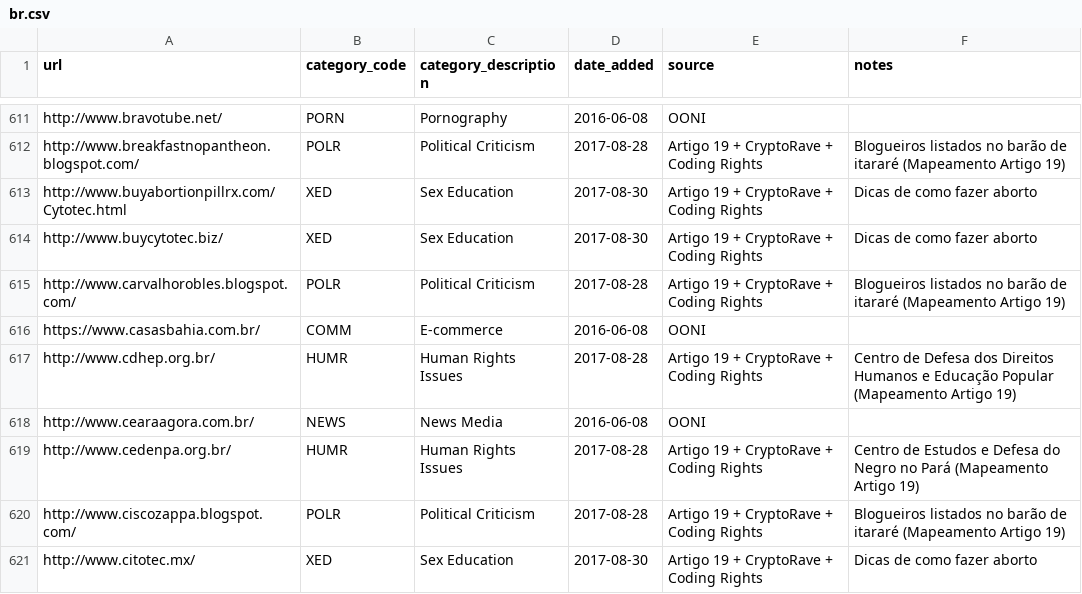
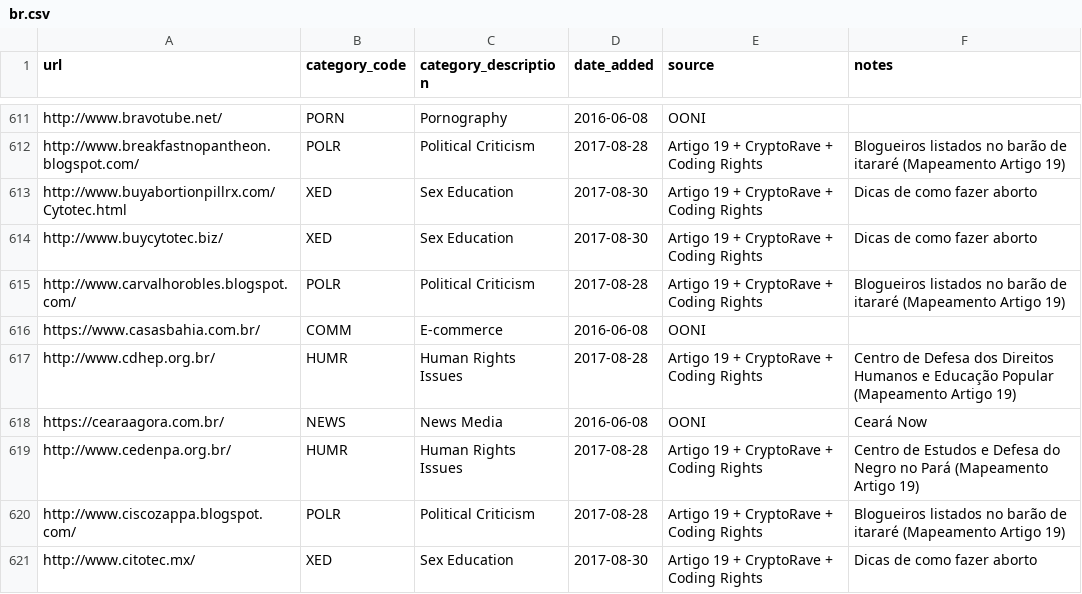
Before and after one commit to ooni/test-lists, a CSV file: lists/br.csv, drawn as a sheet; only a part is shown, gaps mark what is left out.

Commit message:
Upgraded to HTTPS

```diff
--- a/lists/br.csv
+++ b/lists/br.csv
@@ -617,3 +617,3 @@ https://www.casasbahia.com.br/,COMM,E-commerce,2016-06-08,OONI,
 http://www.cdhep.org.br/,HUMR,Human Rights Issues,2017-08-28,Artigo 19 + CryptoRave + Coding Rights,Centro de Defesa dos Direitos Humanos e Educação Popular (Mapeamento Artigo 19)
-http://www.cearaagora.com.br/,NEWS,News Media,2016-06-08,OONI,
+https://cearaagora.com.br/,NEWS,News Media,2016-06-08,OONI,Ceará Now
 http://www.cedenpa.org.br/,HUMR,Human Rights Issues,2017-08-28,Artigo 19 + CryptoRave + Coding Rights,Centro de Estudos e Defesa do Negro no Pará (Mapeamento Artigo 19)
```
